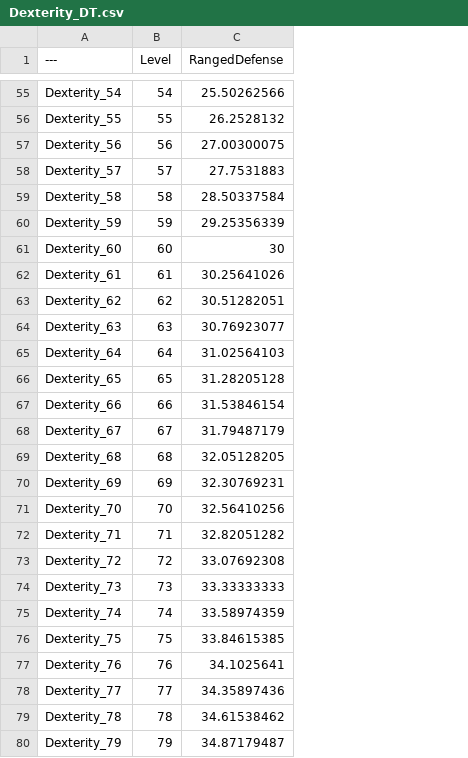
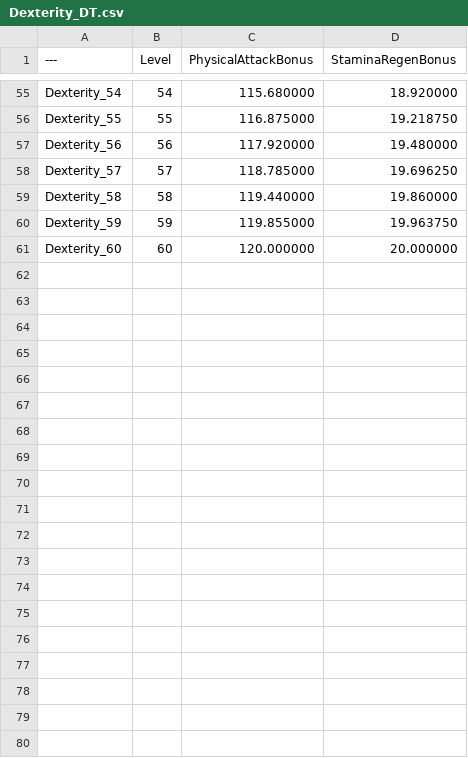
Before and after one commit to leejunejae/UE5_ActionRPG_Core, a CSV file: ProjectData/Stats/Dexterity_DT.csv, drawn as a sheet; only a part is shown, gaps mark what is left out; removed rows and columns are numbered as before the commit, all else as after; the diff covers the shown part only; the diff names each change by its address in the sheet, - before the commit and + after, or states it on an @@ line.

```diff
--- a/ProjectData/Stats/Dexterity_DT.csv
+++ b/ProjectData/Stats/Dexterity_DT.csv
-column C (RangedDefense), rows 55-61: 25.50262566 | 26.2528132 | 27.00300075 | 27.7531883 | 28.50337584 | 29.25356339 | 30
+column C (PhysicalAttackBonus), rows 55-61: 115.680000 | 116.875000 | 117.920000 | 118.785000 | 119.440000 | 119.855000 | 120.000000
+column D (StaminaRegenBonus), rows 55-61: 18.920000 | 19.218750 | 19.480000 | 19.696250 | 19.860000 | 19.963750 | 20.000000
-row 62: Dexterity_61 | 61 | 30.25641026
-row 63: Dexterity_62 | 62 | 30.51282051
-row 64: Dexterity_63 | 63 | 30.76923077
-row 65: Dexterity_64 | 64 | 31.02564103
-row 66: Dexterity_65 | 65 | 31.28205128
-row 67: Dexterity_66 | 66 | 31.53846154
-row 68: Dexterity_67 | 67 | 31.79487179
-row 69: Dexterity_68 | 68 | 32.05128205
-row 70: Dexterity_69 | 69 | 32.30769231
-row 71: Dexterity_70 | 70 | 32.56410256
-row 72: Dexterity_71 | 71 | 32.82051282
-row 73: Dexterity_72 | 72 | 33.07692308
-row 74: Dexterity_73 | 73 | 33.33333333
-row 75: Dexterity_74 | 74 | 33.58974359
-row 76: Dexterity_75 | 75 | 33.84615385
-row 77: Dexterity_76 | 76 | 34.1025641
-row 78: Dexterity_77 | 77 | 34.35897436
-row 79: Dexterity_78 | 78 | 34.61538462
-row 80: Dexterity_79 | 79 | 34.87179487
```
Also changed, not shown: 20 removed rows elsewhere in this file, ProjectData/Stats/Endurance_DT.csv, ProjectData/Stats/Mentality_DT.csv, 20 other files.
